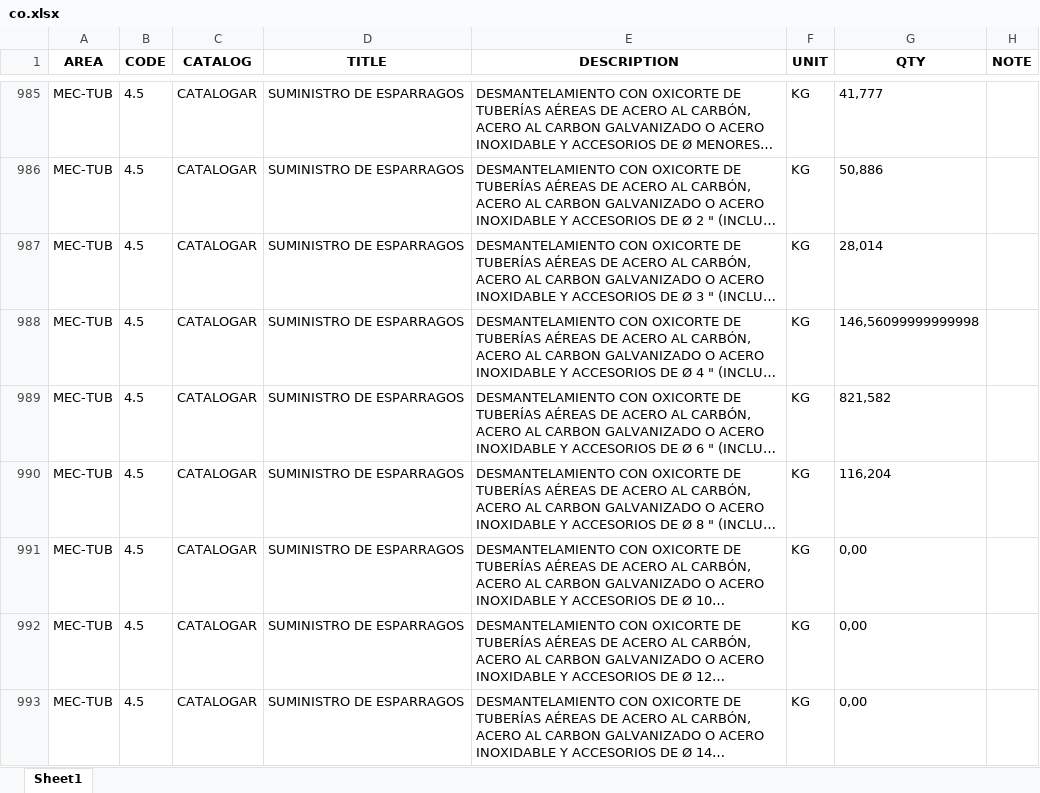
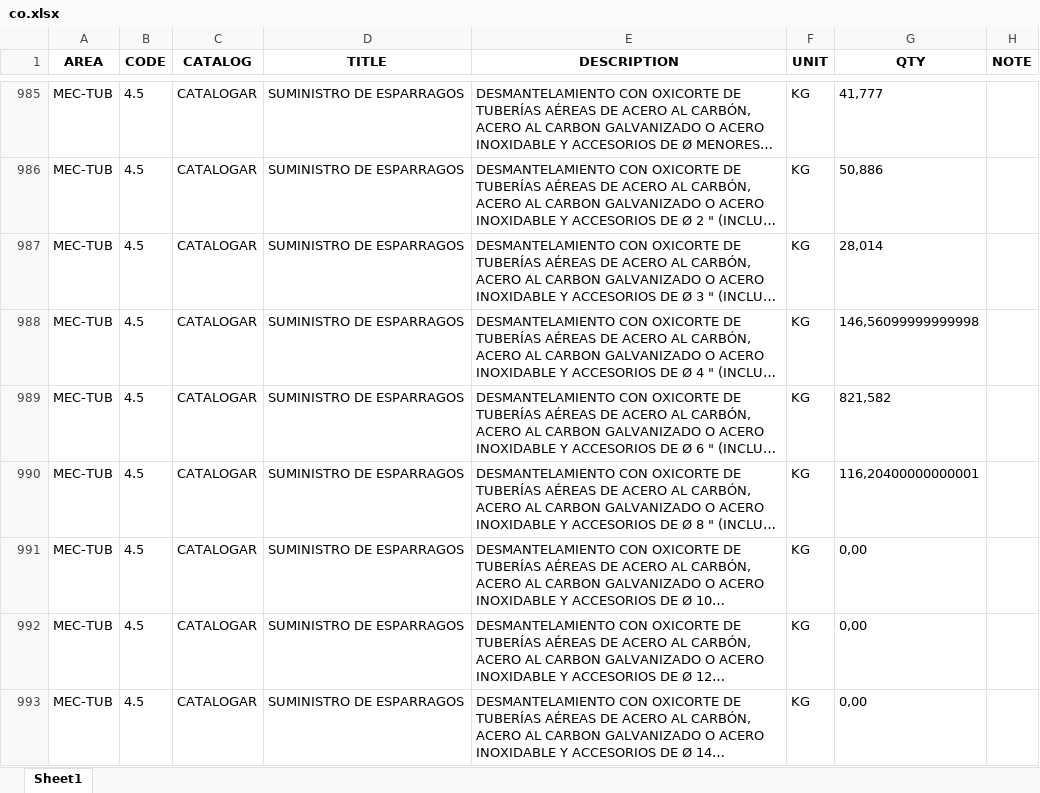
Before and after one commit to cdvalenzuelas/kent, an Excel workbook: output/co.xlsx, sheet Sheet1, drawn as a sheet; only a part is shown, gaps mark what is left out; long unchanged cells end in …; values as stored, in another font and other column widths than the file's, no borders; the diff names each change by its address in the sheet, - before the commit and + after, or states it on an @@ line.

```diff
--- a/output/co.xlsx (sheet Sheet1)
+++ b/output/co.xlsx (sheet Sheet1)
-G990 (QTY): 116,204
+G990 (QTY): 116,20400000000001
```
Also changed, not shown: output/mr.xlsx, output/mto.xlsx, 36 other files.
